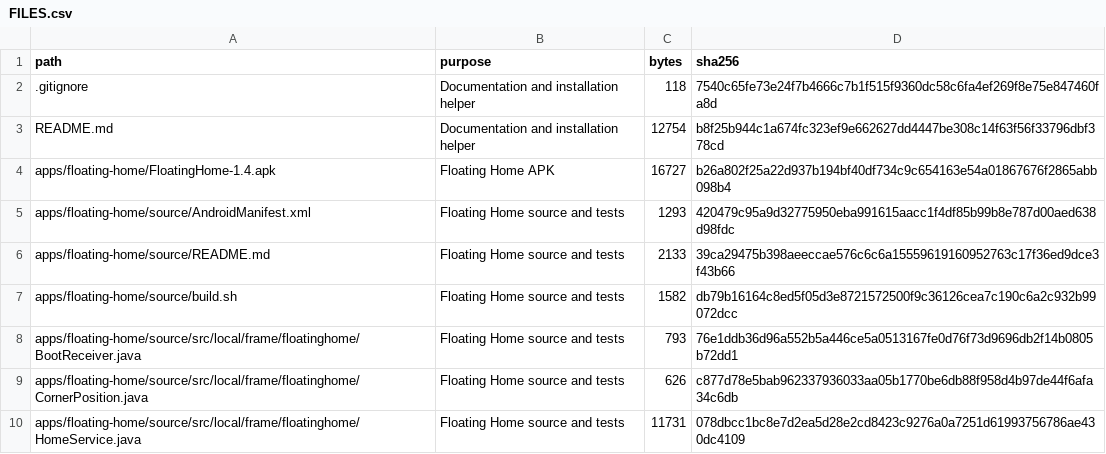
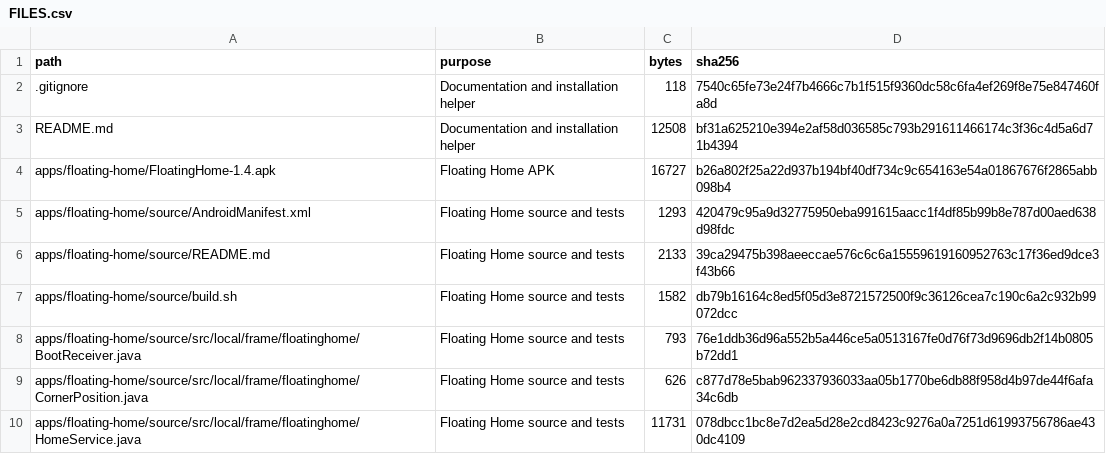
Before and after one commit to goldenman-kr/frameo-to-fotoo, a CSV file: FILES.csv, drawn as a sheet; only a part is shown.

```diff
--- a/FILES.csv
+++ b/FILES.csv
@@ -2,3 +2,3 @@
 .gitignore,Documentation and installation helper,118,7540c65fe73e24f7b4666c7b1f515f9360dc58c6fa4ef269f8e75e847460fa8d
-README.md,Documentation and installation helper,12754,b8f25b944c1a674fc323ef9e662627dd4447be308c14f63f56f33796dbf378cd
+README.md,Documentation and installation helper,12508,bf31a625210e394e2af58d036585c793b291611466174c3f36c4d5a6d71b4394
 apps/floating-home/FloatingHome-1.4.apk,Floating Home APK,16727,b26a802f25a22d937b194bf40df734c9c654163e54a01867676f2865abb098b4
```
Also changed, not shown: 2 other files.
